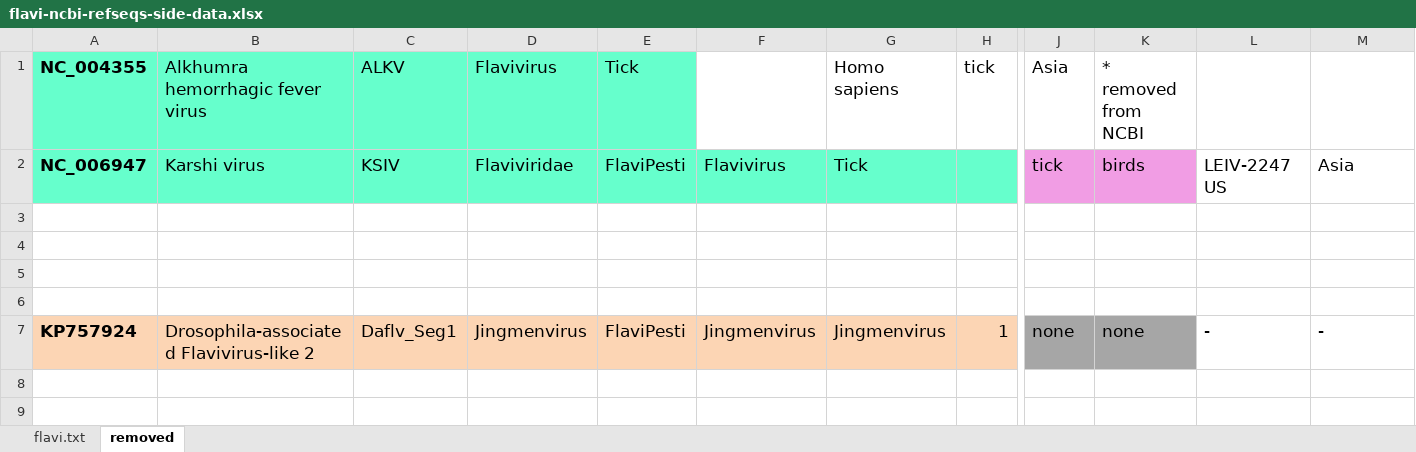
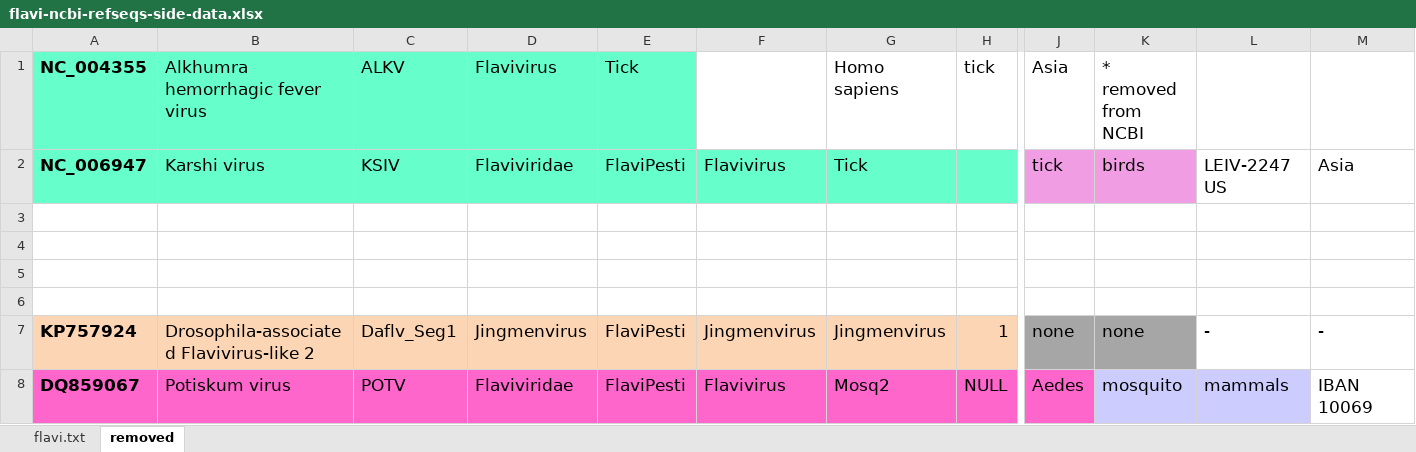
Before and after one commit to giffordlabcvr/Flavivirus-GLUE, an Excel workbook: tabular/core/flavi-ncbi-refseqs-side-data.xlsx, sheet removed, drawn as a sheet; only a part is shown, gaps mark what is left out; values as stored, in another font and other column widths than the file's, no borders; rows hold the shown columns only; the diff names each change by its address in the sheet, - before the commit and + after, or states it on an @@ line.

```diff
--- a/tabular/core/flavi-ncbi-refseqs-side-data.xlsx (sheet removed)
+++ b/tabular/core/flavi-ncbi-refseqs-side-data.xlsx (sheet removed)
+row 8: DQ859067 | Potiskum virus | POTV | Flaviviridae | FlaviPesti | Flavivirus | Mosq2 | NULL | Aedes | mosquito | mammals | IBAN 10069
```
Also changed, not shown: sheet flavi.txt, 24 other files.
